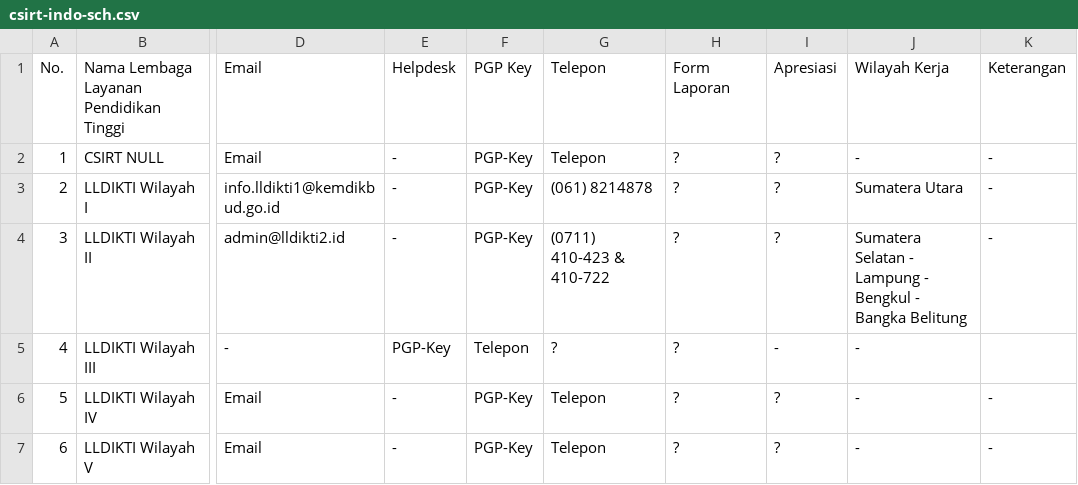
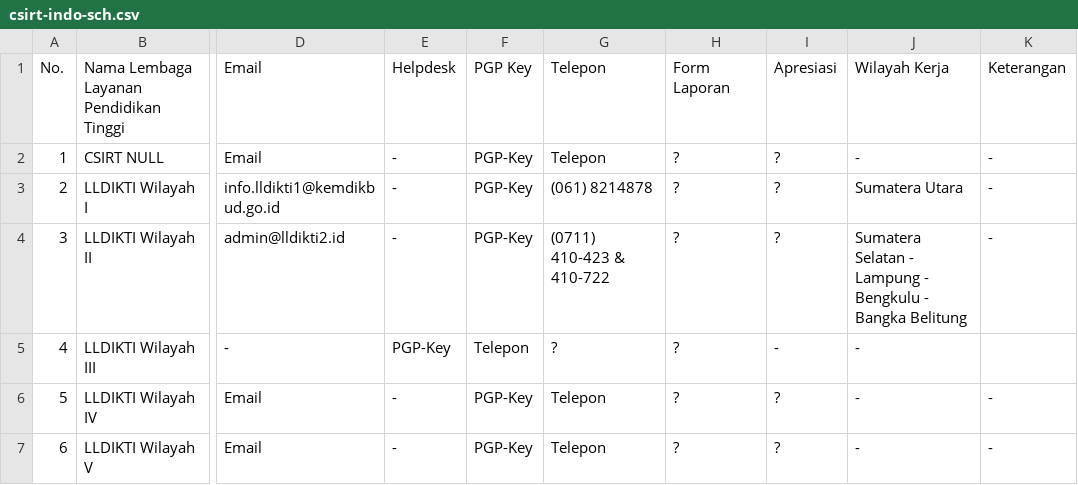
Before and after one commit to atoz-chevara/csirt-indo-gov, a CSV file: csirt-indo-sch.csv, drawn as a sheet; only a part is shown, gaps mark what is left out; the diff names each change by its address in the sheet, - before the commit and + after, or states it on an @@ line.

Commit message:
Update csirt-indo-sch.csv

```diff
--- a/csirt-indo-sch.csv
+++ b/csirt-indo-sch.csv
-J4: …Lampung - Bengkul - Bangka…
+J4: …Lampung - Bengkulu - Bangka…
```
